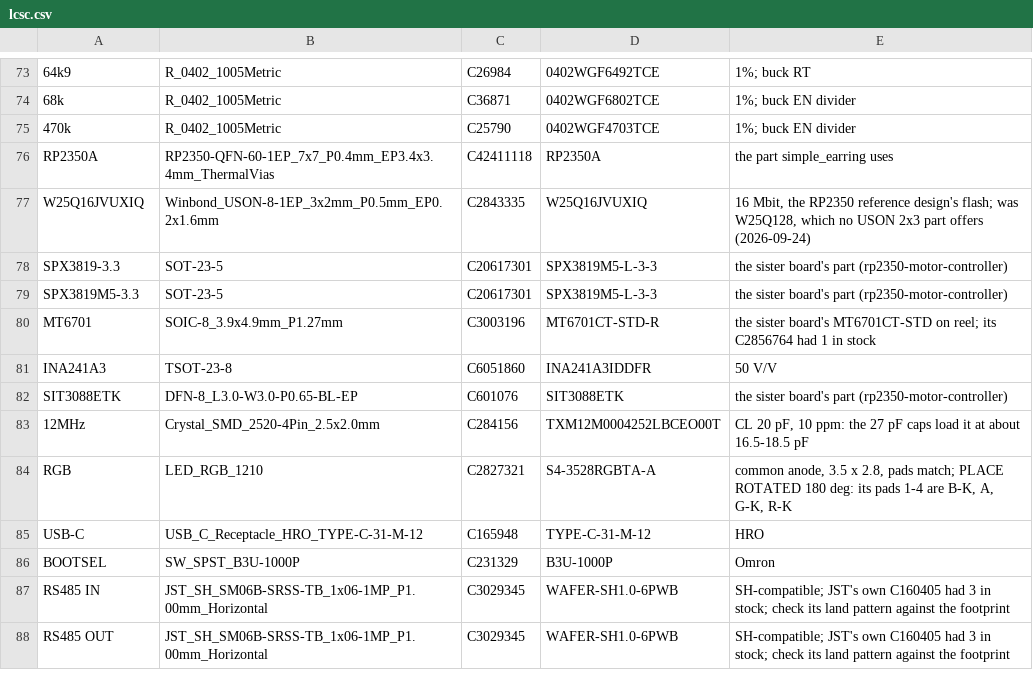
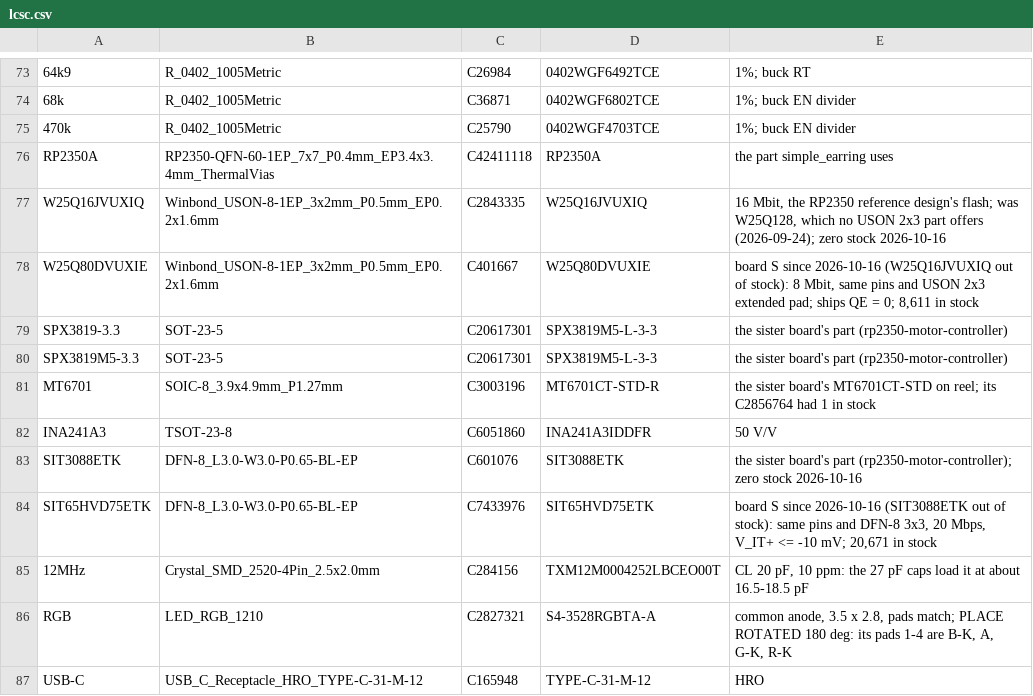
Before and after one commit to sequoia-hope/servodrive, a CSV file: hardware/parts/lcsc.csv, drawn as a sheet; only a part is shown, gaps mark what is left out; the shorter side is filled out with more unchanged rows; addresses are those after the commit; the diff names each change by its address in the sheet, - before the commit and + after, or states it on an @@ line.

```diff
--- a/hardware/parts/lcsc.csv
+++ b/hardware/parts/lcsc.csv
-E77: …part offers (2026-09-24)
+E77: …part offers (2026-09-24); zero stock 2026-10-16
+row 78: W25Q80DVUXIE | Winbond_USON-8-1EP_3x2mm_P0.5mm_EP0.2x1.6mm | C401667 | W25Q80DVUXIE | board S since 2026-10-16 (W25Q16JVUXIQ out of stock): 8 Mbit, same pins and USON 2x3 extended pad; ships QE = 0; 8,611 in stock
-E83: …board's part (rp2350-motor-controller)
+E83: …board's part (rp2350-motor-controller); zero stock 2026-10-16
+row 84: SIT65HVD75ETK | DFN-8_L3.0-W3.0-P0.65-BL-EP | C7433976 | SIT65HVD75ETK | board S since 2026-10-16 (SIT3088ETK out of stock): same pins and DFN-8 3x3, 20 Mbps, V_IT+ <= -10 mV; 20,671 in stock
```
Also changed, not shown: 24 other files.
